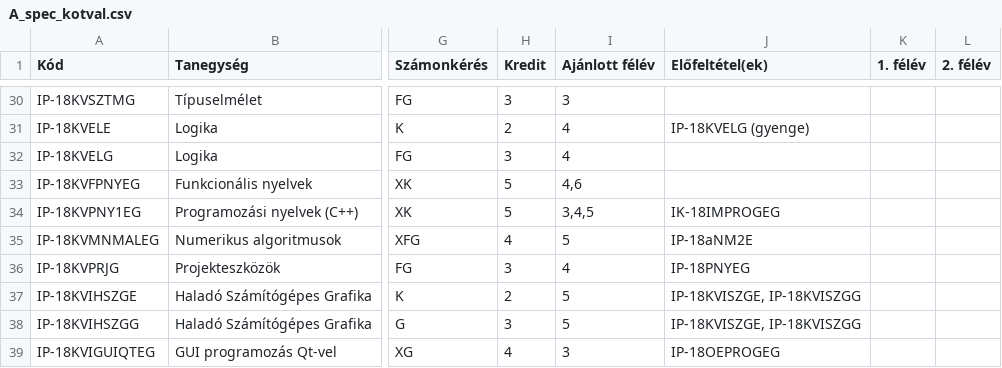
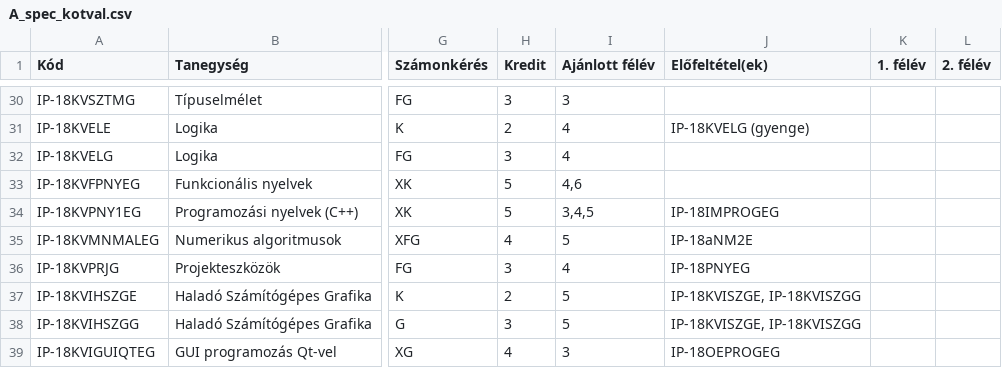
Before and after one commit to Subject-Explorer/subject-explorer-app, a CSV file: data/csv/A_spec_kotval.csv, drawn as a sheet; only a part is shown, gaps mark what is left out; the diff names each change by its address in the sheet, - before the commit and + after, or states it on an @@ line.

```diff
--- a/data/csv/A_spec_kotval.csv
+++ b/data/csv/A_spec_kotval.csv
-J34 (Előfeltétel(ek)): IK-18IMPROGEG
+J34 (Előfeltétel(ek)): IP-18IMPROGEG
```
Also changed, not shown: data/csv/B_spec_kotval.csv, data/csv/C_spec_kotval.csv, 12 other files.
